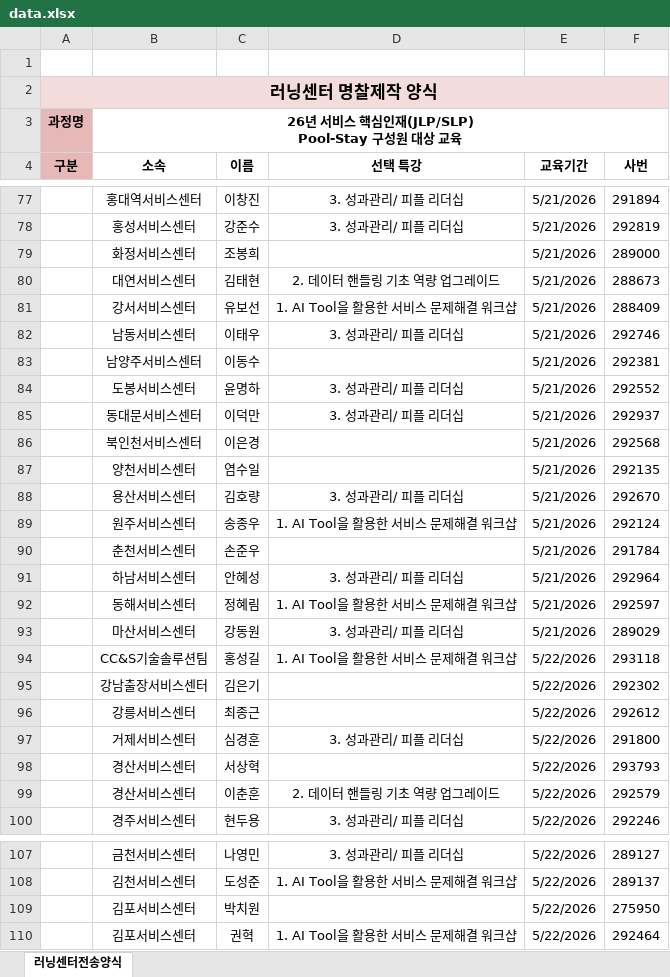
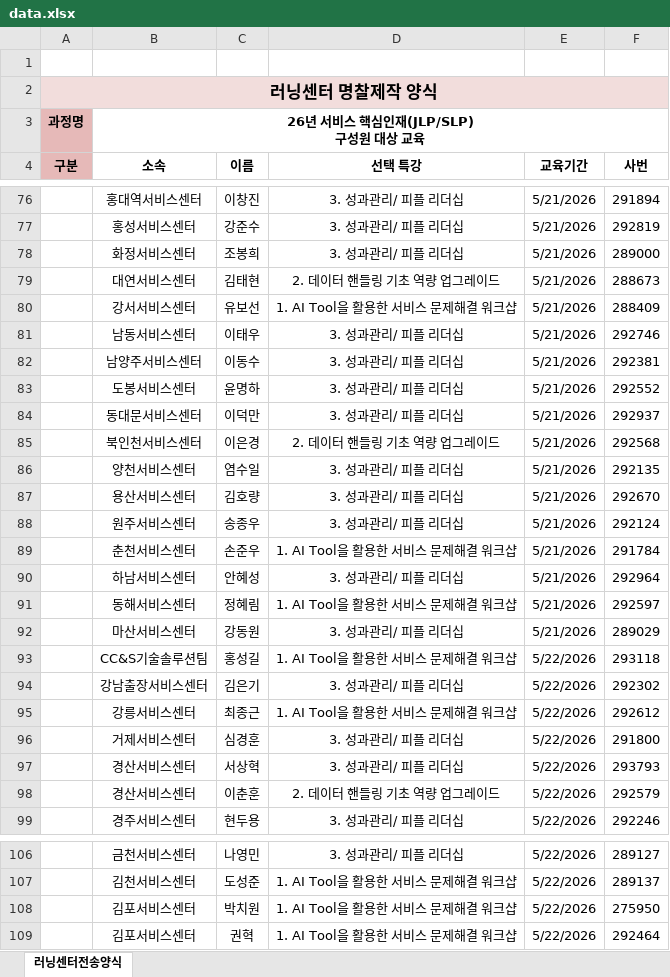
Before and after one commit to hyunaan-ship-it/name-tag, an Excel workbook: public/data.xlsx, sheet 러닝센터전송양식, drawn as a sheet; only a part is shown, gaps mark what is left out; values as stored, in another font and other column widths than the file's, no borders; addresses are those after the commit; ↵ is a line break in a cell; the diff covers the shown part only; the diff names each change by its address in the sheet, - before the commit and + after, or states it on an @@ line.

Commit message:
엑셀 데이터 업데이트

```diff
--- a/public/data.xlsx (sheet 러닝센터전송양식)
+++ b/public/data.xlsx (sheet 러닝센터전송양식)
-B3 (소속): 26년 서비스 핵심인재(JLP/SLP) ↵ Pool-Stay 구성원 대상 교육
+B3 (소속): 26년 서비스 핵심인재(JLP/SLP) ↵ 구성원 대상 교육
-D78 (선택 특강): (empty)
+D78 (선택 특강): 3. 성과관리/ 피플 리더십
-D82 (선택 특강): (empty)
+D82 (선택 특강): 3. 성과관리/ 피플 리더십
-D85 (선택 특강): (empty)
+D85 (선택 특강): 2. 데이터 핸들링 기초 역량 업그레이드
-D86 (선택 특강): (empty)
+D86 (선택 특강): 3. 성과관리/ 피플 리더십
-D88 (선택 특강): 1. AI Tool을 활용한 서비스 문제해결 워크샵
+D88 (선택 특강): 3. 성과관리/ 피플 리더십
-D89 (선택 특강): (empty)
+D89 (선택 특강): 1. AI Tool을 활용한 서비스 문제해결 워크샵
-D94 (선택 특강): (empty)
+D94 (선택 특강): 3. 성과관리/ 피플 리더십
-D95 (선택 특강): (empty)
+D95 (선택 특강): 1. AI Tool을 활용한 서비스 문제해결 워크샵
-D97 (선택 특강): (empty)
+D97 (선택 특강): 3. 성과관리/ 피플 리더십
-D108 (선택 특강): (empty)
+D108 (선택 특강): 1. AI Tool을 활용한 서비스 문제해결 워크샵
```
Also changed, not shown: 1 removed row and 24 edited cells elsewhere in this sheet.
